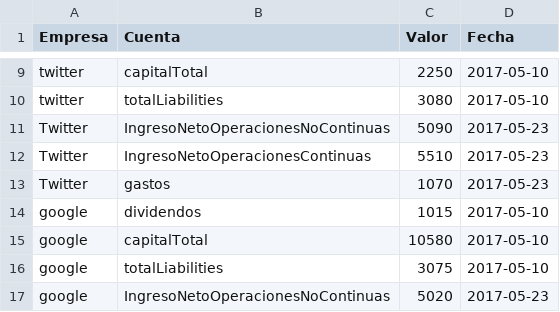
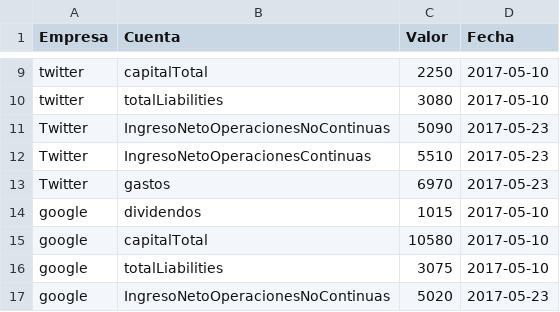
Before and after one commit to Briansc7/2017-vn-group-16, a CSV file: Archivos de prueba/baseDeDatosTest.csv, drawn as a sheet; only a part is shown, gaps mark what is left out; the diff covers the shown part only.

Commit message:
cambiado el dato de Integer a BigDecimal

```diff
--- a/Archivos de prueba/baseDeDatosTest.csv
+++ b/Archivos de prueba/baseDeDatosTest.csv
@@ -12,3 +12,3 @@ Twitter, IngresoNetoOperacionesNoContinuas, 5090, 2017-05-23
 Twitter, IngresoNetoOperacionesContinuas, 5510, 2017-05-23
-Twitter, gastos, 1070, 2017-05-23
+Twitter, gastos, 6970, 2017-05-23
 google, dividendos, 1015, 2017-05-10
```
Also changed, not shown: 6 edited cells elsewhere in this file, 23 other files.
